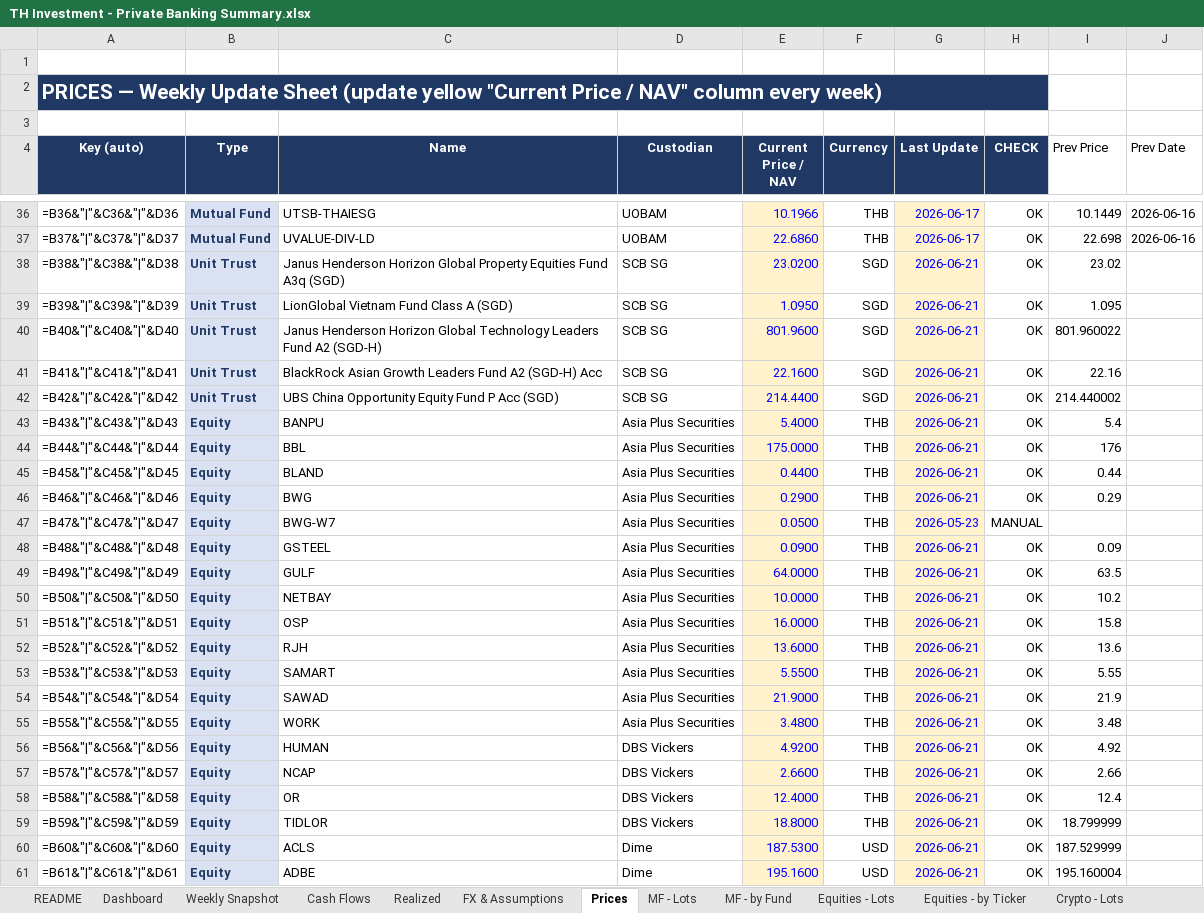
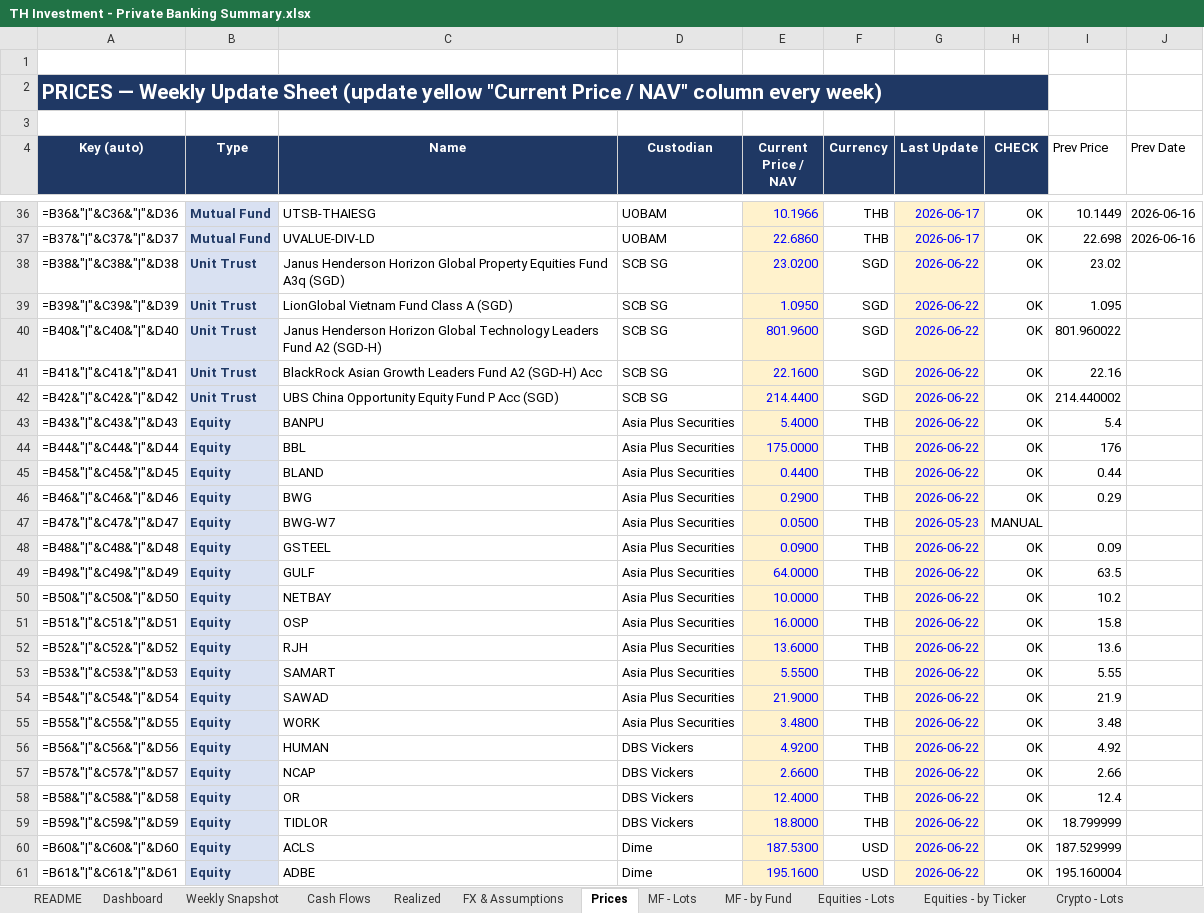
Before and after one commit to vsupakatitham-cloud/investment-dashboard, an Excel workbook: TH Investment - Private Banking Summary.xlsx, sheet Prices, drawn as a sheet; only a part is shown, gaps mark what is left out; values as stored, in another font and other column widths than the file's, no borders; formulas without a stored value are shown as written; conditional formats not drawn; the diff covers the shown part only; the diff names each change by its address in the sheet, - before the commit and + after, or states it on an @@ line.

```diff
--- a/TH Investment - Private Banking Summary.xlsx (sheet Prices)
+++ b/TH Investment - Private Banking Summary.xlsx (sheet Prices)
-G38:G46 (Last Update): 2026-06-21
+G38:G46 (Last Update): 2026-06-22
-G48:G61 (Last Update): 2026-06-21
+G48:G61 (Last Update): 2026-06-22
```
Also changed, not shown: 84 edited cells elsewhere in this sheet, sheet Weekly Snapshot, sheet FX & Assumptions, 4 other files.
